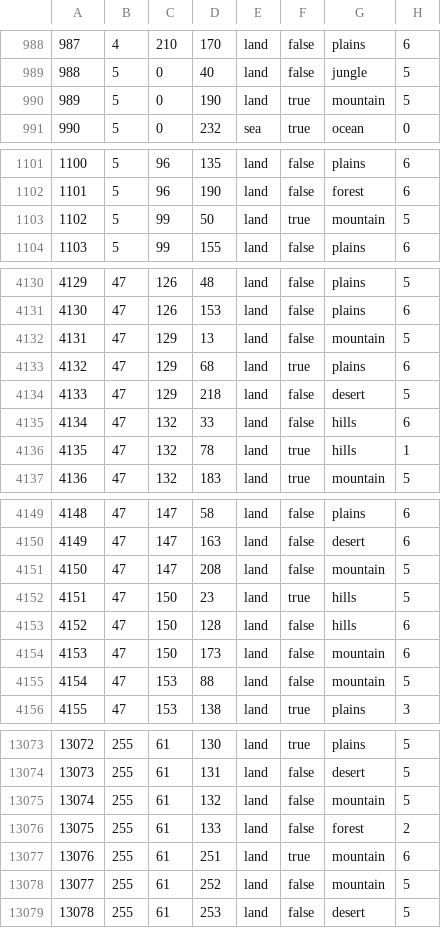
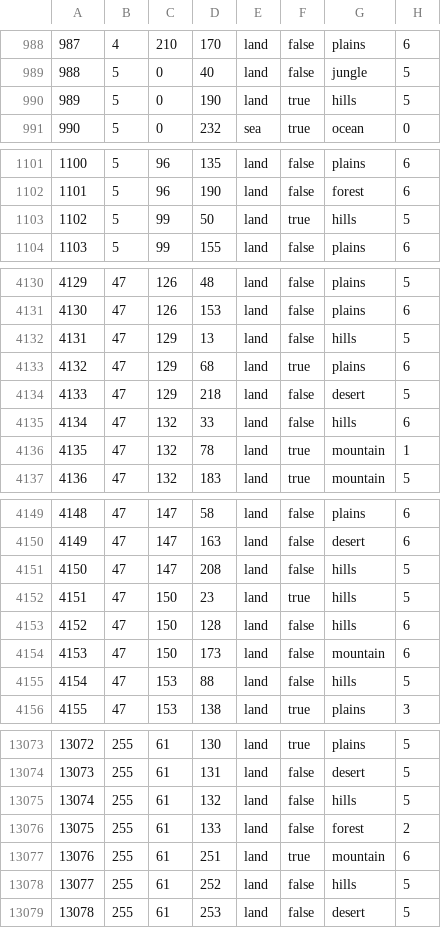
Before and after one commit to FaZe-Orderlies/ORDERLIES-MODIFICATIONS, a CSV file: map/definition.csv, drawn as a sheet; only a part is shown, gaps mark what is left out; the diff covers the shown part only.

```diff
--- a/map/definition.csv
+++ b/map/definition.csv
@@ -989,3 +989,3 @@
 988;5;0;40;land;false;jungle;5
-989;5;0;190;land;true;mountain;5
+989;5;0;190;land;true;hills;5
 990;5;0;232;sea;true;ocean;0
@@ -1102,3 +1102,3 @@
 1101;5;96;190;land;false;forest;6
-1102;5;99;50;land;true;mountain;5
+1102;5;99;50;land;true;hills;5
 1103;5;99;155;land;false;plains;6
@@ -4131,3 +4131,3 @@
 4130;47;126;153;land;false;plains;6
-4131;47;129;13;land;false;mountain;5
+4131;47;129;13;land;false;hills;5
 4132;47;129;68;land;true;plains;6
@@ -4135,3 +4135,3 @@
 4134;47;132;33;land;false;hills;6
-4135;47;132;78;land;true;hills;1
+4135;47;132;78;land;true;mountain;1
 4136;47;132;183;land;true;mountain;5
@@ -4150,3 +4150,3 @@
 4149;47;147;163;land;false;desert;6
-4150;47;147;208;land;false;mountain;5
+4150;47;147;208;land;false;hills;5
 4151;47;150;23;land;true;hills;5
@@ -4154,3 +4154,3 @@
 4153;47;150;173;land;false;mountain;6
-4154;47;153;88;land;false;mountain;5
+4154;47;153;88;land;false;hills;5
 4155;47;153;138;land;true;plains;3
@@ -13074,6 +13074,6 @@
 13073;255;61;131;land;false;desert;5
-13074;255;61;132;land;false;mountain;5
+13074;255;61;132;land;false;hills;5
 13075;255;61;133;land;false;forest;2
 13076;255;61;251;land;true;mountain;6
-13077;255;61;252;land;false;mountain;5
+13077;255;61;252;land;false;hills;5
 13078;255;61;253;land;false;desert;5
```
Also changed, not shown: 26 edited cells elsewhere in this file, map/adjacencies.csv, 58 other files.
